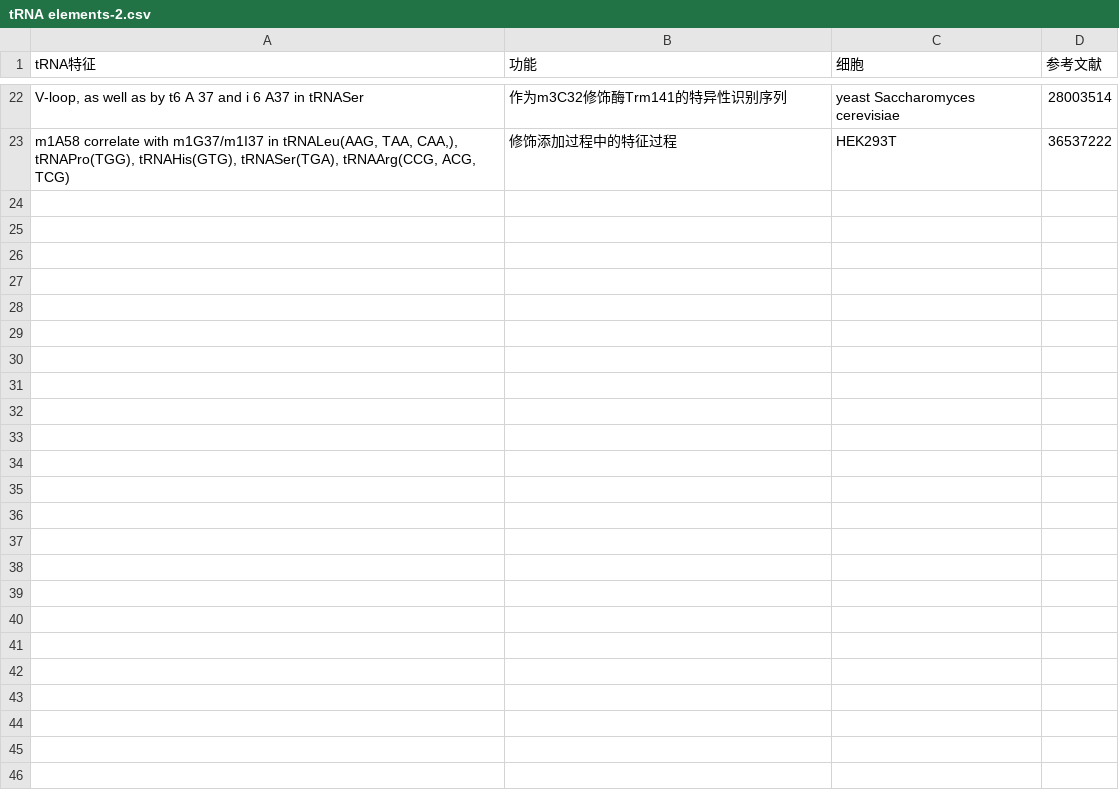
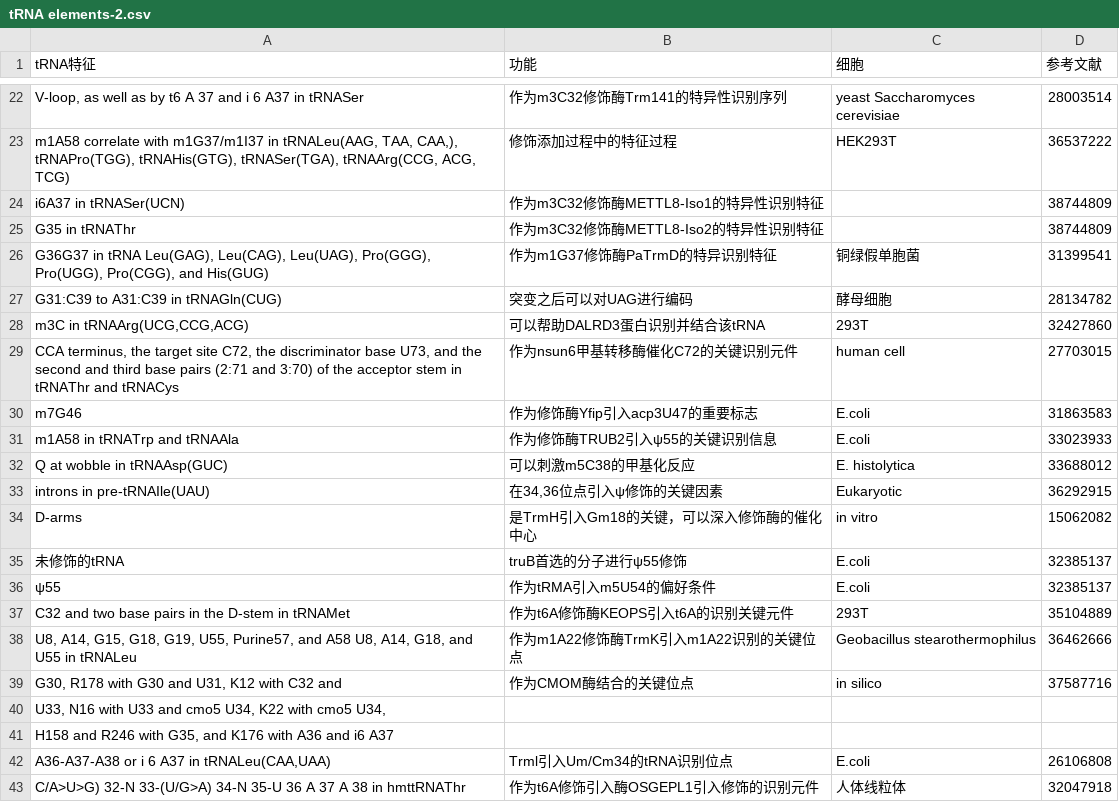
Before and after one commit to Lovelumine/trna-database, a CSV file: data/tRNA elements-2.csv, drawn as a sheet; only a part is shown, gaps mark what is left out; the diff names each change by its address in the sheet, - before the commit and + after, or states it on an @@ line.

Commit message:
修改tRNA Characteristic

```diff
--- a/data/tRNA elements-2.csv
+++ b/data/tRNA elements-2.csv
+row 24: i6A37 in tRNASer(UCN) | 作为m3C32修饰酶METTL8-Iso1的特异性识别特征 |  | 38744809
+row 25: G35 in tRNAThr | 作为m3C32修饰酶METTL8-Iso2的特异性识别特征 |  | 38744809
+row 26: G36G37 in tRNA Leu(GAG), Leu(CAG), Leu(UAG), Pro(GGG), Pro(UGG), Pro(CGG), and His(GUG) | 作为m1G37修饰酶PaTrmD的特异识别特征 | 铜绿假单胞菌 | 31399541
+row 27: G31:C39 to A31:C39 in tRNAGln(CUG) | 突变之后可以对UAG进行编码 | 酵母细胞 | 28134782
+row 28: m3C in tRNAArg(UCG,CCG,ACG) | 可以帮助DALRD3蛋白识别并结合该tRNA | 293T | 32427860
+row 29: CCA terminus, the target site C72, the discriminator base U73, and the second and third base pairs (2:71 and 3:70) of the acceptor stem in tRNAThr and tRNACys | 作为nsun6甲基转移酶催化C72的关键识别元件 | human cell | 27703015
+row 30: m7G46 | 作为修饰酶Yfip引入acp3U47的重要标志 | E.coli | 31863583
+row 31: m1A58 in tRNATrp and tRNAAla | 作为修饰酶TRUB2引入ψ55的关键识别信息 | E.coli | 33023933
+row 32: Q at wobble in tRNAAsp(GUC) | 可以刺激m5C38的甲基化反应 | E. histolytica | 33688012
+row 33: introns in pre-tRNAIle(UAU) | 在34,36位点引入ψ修饰的关键因素 | Eukaryotic | 36292915
+row 34: D-arms | 是TrmH引入Gm18的关键，可以深入修饰酶的催化中心 | in vitro | 15062082
+row 35: 未修饰的tRNA | truB首选的分子进行ψ55修饰 | E.coli | 32385137
+row 36: ψ55 | 作为tRMA引入m5U54的偏好条件 | E.coli | 32385137
+row 37: C32 and two base pairs in the D-stem in tRNAMet | 作为t6A修饰酶KEOPS引入t6A的识别关键元件 | 293T | 35104889
+row 38: U8, A14, G15, G18, G19, U55, Purine57, and A58 U8, A14, G18, and U55 in tRNALeu | 作为m1A22修饰酶TrmK引入m1A22识别的关键位点 | Geobacillus stearothermophilus | 36462666
+row 39: G30, R178 with G30 and U31, K12 with C32 and | 作为CMOM酶结合的关键位点 | in silico | 37587716
+row 40: U33, N16 with U33 and cmo5 U34, K22 with cmo5 U34,
+row 41: H158 and R246 with G35, and K176 with A36 and i6 A37
+row 42: A36-A37-A38 or i 6 A37 in tRNALeu(CAA,UAA) | Trml引入Um/Cm34的tRNA识别位点 | E.coli | 26106808
+row 43: C/A>U>G) 32-N 33-(U/G>A) 34-N 35-U 36 A 37 A 38 in hmttRNAThr | 作为t6A修饰引入酶OSGEPL1引入修饰的识别元件 | 人体线粒体 | 32047918
```
